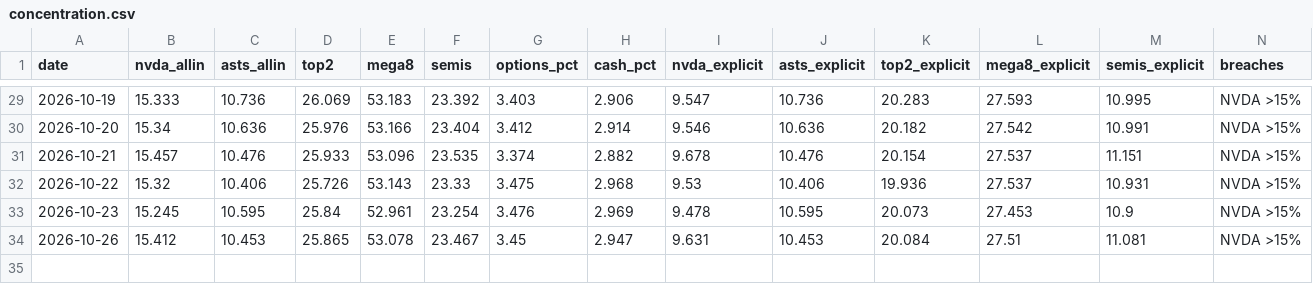
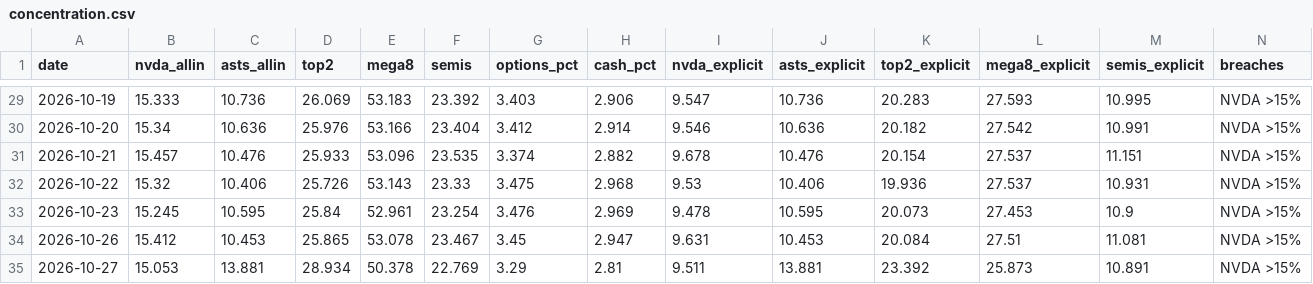
Before and after one commit to dmartindem/portfolio-automation, a CSV file: data/concentration.csv, drawn as a sheet; only a part is shown, gaps mark what is left out; the diff names each change by its address in the sheet, - before the commit and + after, or states it on an @@ line.

```diff
--- a/data/concentration.csv
+++ b/data/concentration.csv
+row 35: 2026-10-27 | 15.053 | 13.881 | 28.934 | 50.378 | 22.769 | 3.29 | 2.81 | 9.511 | 13.881 | 23.392 | 25.873 | 10.891 | NVDA >15%
```
Also changed, not shown: data/movers.csv, data/prices.csv, 1 other file.
